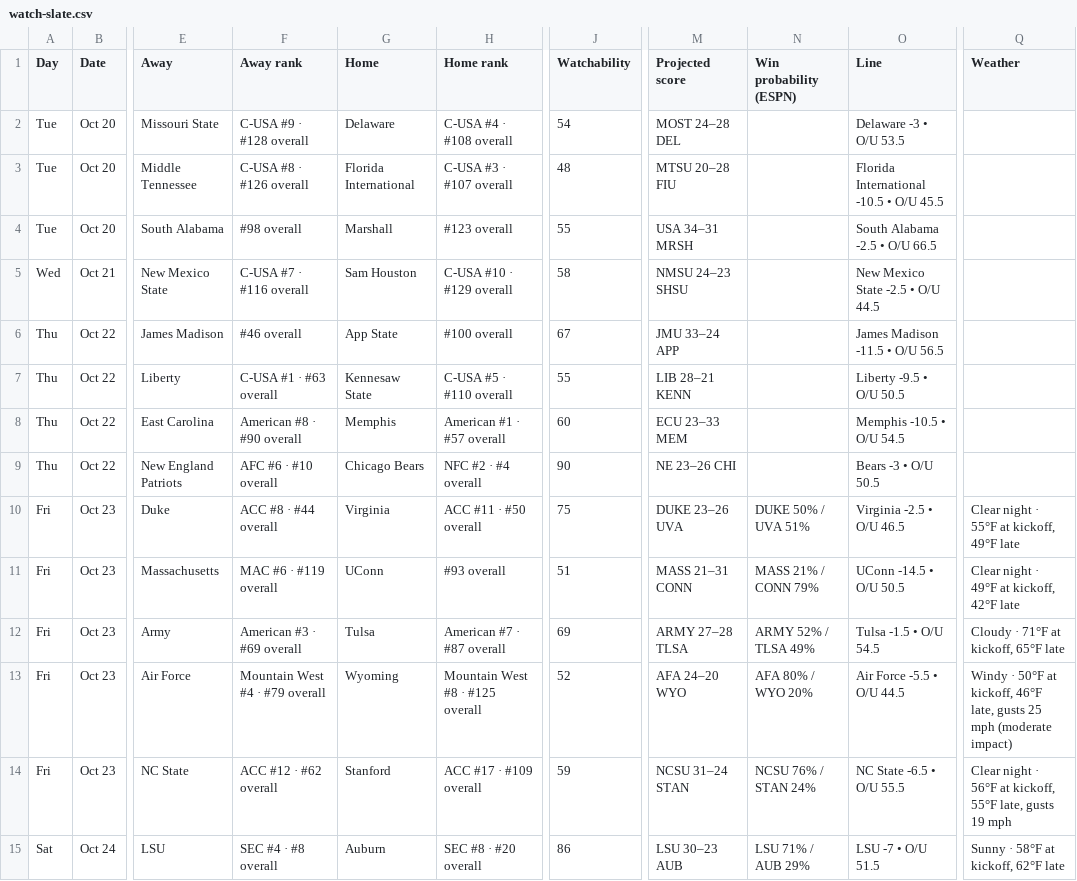
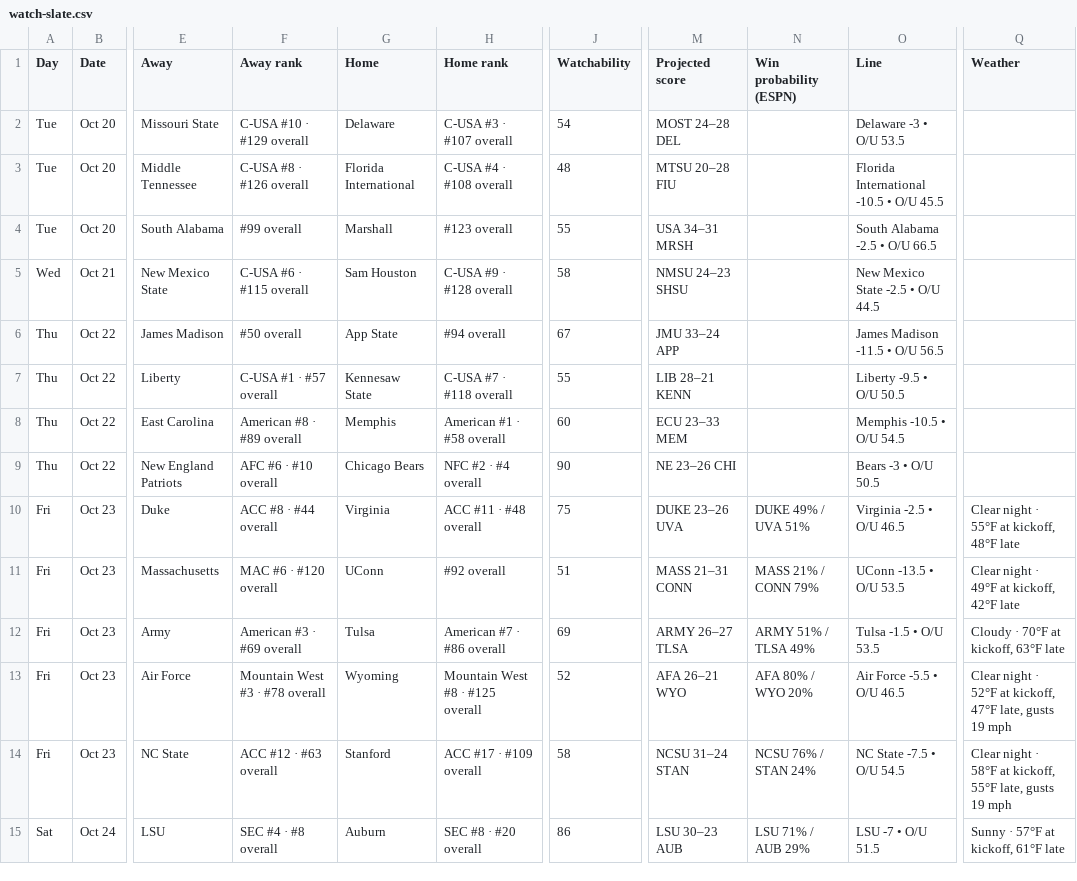
Before and after one commit to denegrijustin/football-watchability, a CSV file: public/exports/watch-slate.csv, drawn as a sheet; only a part is shown, gaps mark what is left out; the diff covers the shown part only; the diff names each change by its address in the sheet, - before the commit and + after, or states it on an @@ line.

```diff
--- a/public/exports/watch-slate.csv
+++ b/public/exports/watch-slate.csv
-F2 (Away rank): C-USA #9 · #128 overall
+F2 (Away rank): C-USA #10 · #129 overall
-H2 (Home rank): C-USA #4 · #108 overall
+H2 (Home rank): C-USA #3 · #107 overall
-H3 (Home rank): C-USA #3 · #107 overall
+H3 (Home rank): C-USA #4 · #108 overall
-F4 (Away rank): #98 overall
+F4 (Away rank): #99 overall
-F5 (Away rank): C-USA #7 · #116 overall
+F5 (Away rank): C-USA #6 · #115 overall
-H5 (Home rank): C-USA #10 · #129 overall
+H5 (Home rank): C-USA #9 · #128 overall
-F6 (Away rank): #46 overall
+F6 (Away rank): #50 overall
-H6 (Home rank): #100 overall
+H6 (Home rank): #94 overall
-F7 (Away rank): C-USA #1 · #63 overall
+F7 (Away rank): C-USA #1 · #57 overall
-H7 (Home rank): C-USA #5 · #110 overall
+H7 (Home rank): C-USA #7 · #118 overall
-F8 (Away rank): American #8 · #90 overall
+F8 (Away rank): American #8 · #89 overall
-H8 (Home rank): American #1 · #57 overall
+H8 (Home rank): American #1 · #58 overall
-H10 (Home rank): ACC #11 · #50 overall
+H10 (Home rank): ACC #11 · #48 overall
-N10 (Win probability (ESPN)): DUKE 50% / UVA 51%
+N10 (Win probability (ESPN)): DUKE 49% / UVA 51%
-Q10 (Weather): Clear night · 55°F at kickoff, 49°F late
+Q10 (Weather): Clear night · 55°F at kickoff, 48°F late
-F11 (Away rank): MAC #6 · #119 overall
+F11 (Away rank): MAC #6 · #120 overall
-H11 (Home rank): #93 overall
+H11 (Home rank): #92 overall
-O11 (Line): UConn -14.5 • O/U 50.5
+O11 (Line): UConn -13.5 • O/U 53.5
-H12 (Home rank): American #7 · #87 overall
+H12 (Home rank): American #7 · #86 overall
-M12 (Projected score): ARMY 27–28 TLSA
+M12 (Projected score): ARMY 26–27 TLSA
-N12 (Win probability (ESPN)): ARMY 52% / TLSA 49%
+N12 (Win probability (ESPN)): ARMY 51% / TLSA 49%
-O12 (Line): Tulsa -1.5 • O/U 54.5
+O12 (Line): Tulsa -1.5 • O/U 53.5
-Q12 (Weather): Cloudy · 71°F at kickoff, 65°F late
+Q12 (Weather): Cloudy · 70°F at kickoff, 63°F late
-F13 (Away rank): Mountain West #4 · #79 overall
+F13 (Away rank): Mountain West #3 · #78 overall
-M13 (Projected score): AFA 24–20 WYO
+M13 (Projected score): AFA 26–21 WYO
-O13 (Line): Air Force -5.5 • O/U 44.5
+O13 (Line): Air Force -5.5 • O/U 46.5
-Q13 (Weather): Windy · 50°F at kickoff, 46°F late, gusts 25 mph (moderate impact)
+Q13 (Weather): Clear night · 52°F at kickoff, 47°F late, gusts 19 mph
-F14 (Away rank): ACC #12 · #62 overall
+F14 (Away rank): ACC #12 · #63 overall
-J14 (Watchability): 59
+J14 (Watchability): 58
-O14 (Line): NC State -6.5 • O/U 55.5
+O14 (Line): NC State -7.5 • O/U 54.5
-Q14 (Weather): …night · 56°F at kickoff,…
+Q14 (Weather): …night · 58°F at kickoff,…
-Q15 (Weather): Sunny · 58°F at kickoff, 62°F late
+Q15 (Weather): Sunny · 57°F at kickoff, 61°F late
```
Also changed, not shown: 107 edited cells elsewhere in this file, 14 other files.
